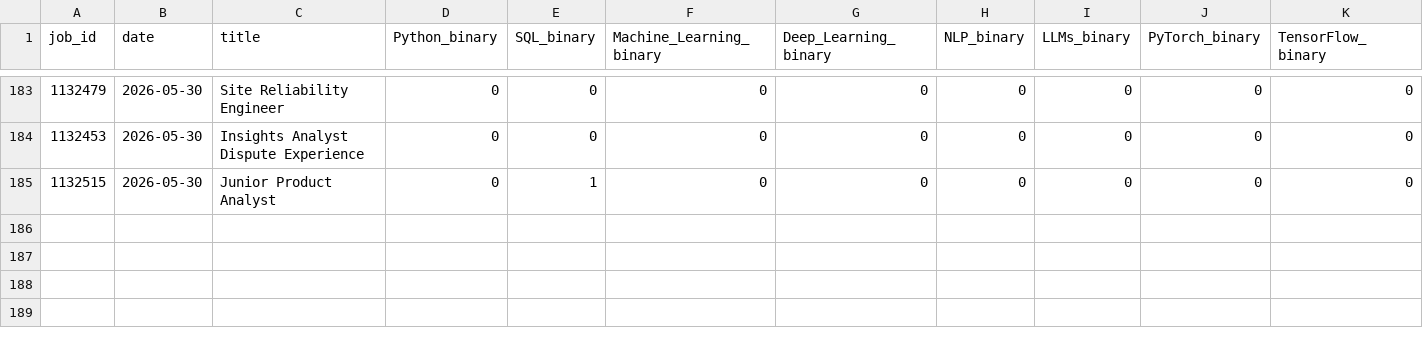
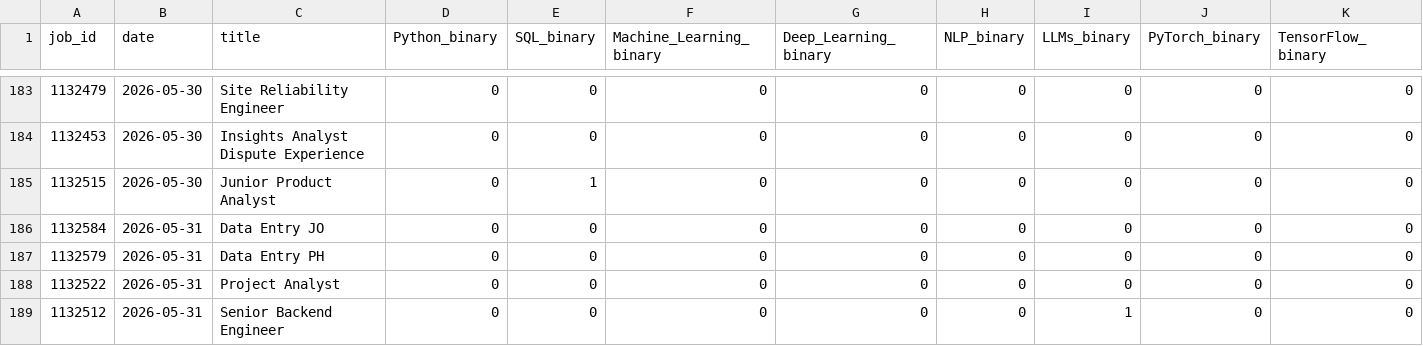
Before and after one commit to bence-szabo-git/Skill-Tracker-Data-Science, a CSV file: skills_data.csv, drawn as a sheet; only a part is shown, gaps mark what is left out; rows hold the shown columns only; the diff names each change by its address in the sheet, - before the commit and + after, or states it on an @@ line.

```diff
--- a/skills_data.csv
+++ b/skills_data.csv
+row 186: 1132584 | 2026-05-31 | Data Entry JO | 0 | 0 | 0 | 0 | 0 | 0 | 0 | 0
+row 187: 1132579 | 2026-05-31 | Data Entry PH | 0 | 0 | 0 | 0 | 0 | 0 | 0 | 0
+row 188: 1132522 | 2026-05-31 | Project Analyst | 0 | 0 | 0 | 0 | 0 | 0 | 0 | 0
+row 189: 1132512 | 2026-05-31 | Senior Backend Engineer | 0 | 0 | 0 | 0 | 0 | 1 | 0 | 0
```
Also changed, not shown: 1 other file.
